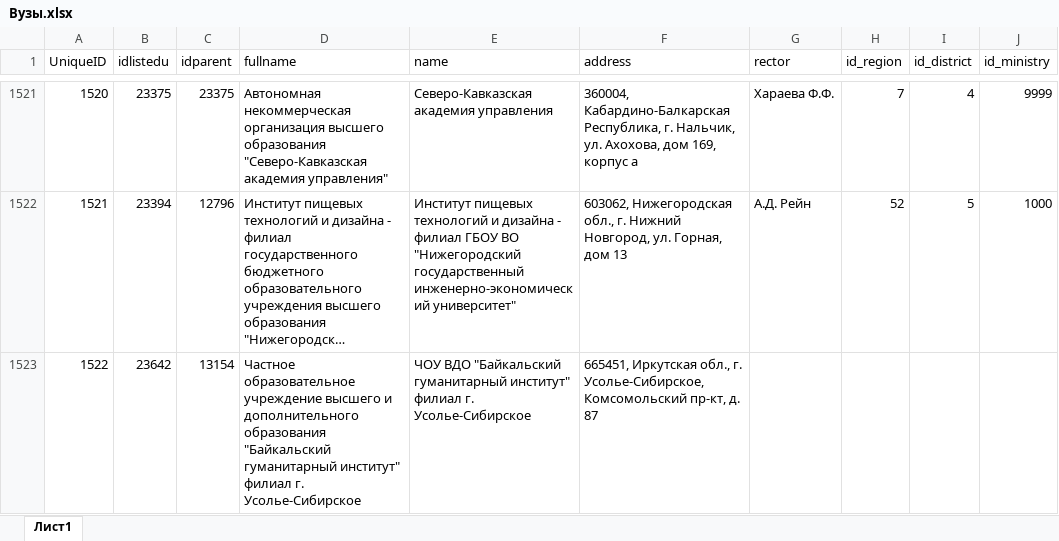
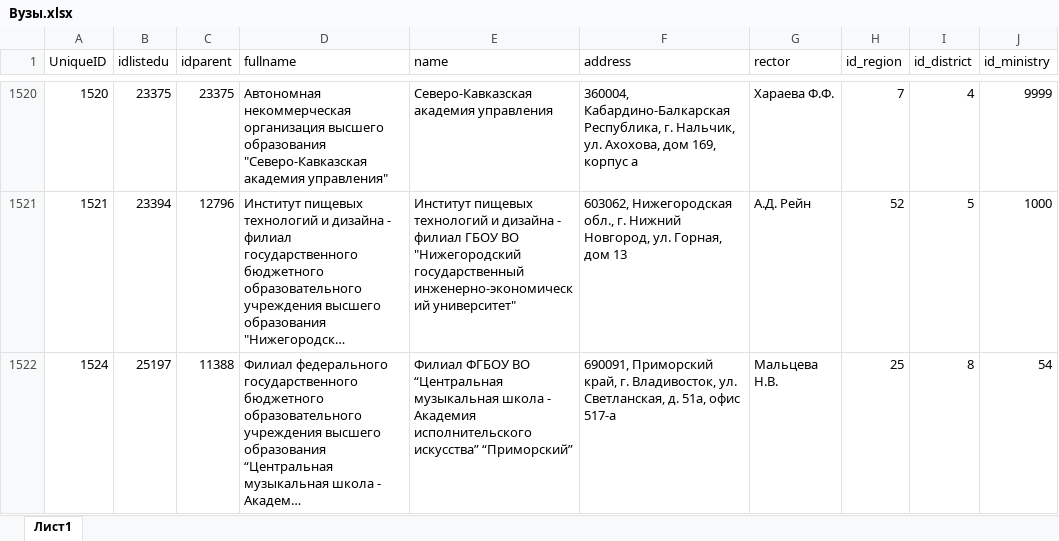
Before and after one commit to EngoyanSY/NIR_Engoyan, an Excel workbook: data/Вузы.xlsx, sheet Лист1, drawn as a sheet; only a part is shown, gaps mark what is left out; the shorter side is filled out with more unchanged rows; long unchanged cells end in …; values as stored, in another font and other column widths than the file's, no borders; the diff covers the shown part only; the diff names each change by its address in the sheet, - before the commit and + after, or states it on an @@ line.

Commit message:
fix: vuz table

```diff
--- a/data/Вузы.xlsx (sheet Лист1)
+++ b/data/Вузы.xlsx (sheet Лист1)
-row 1523: 1522 | 23642 | 13154 | Частное образовательное учреждение высшего и дополнительного образования "Байкальский гуманитарный институт" филиал г. Усолье-Сибирское | ЧОУ ВДО "Байкальский гуманитарный институт" филиал г. Усолье-Сибирское | 665451, Иркутская обл., г. Усолье-Сибирское, Комсомольский пр-кт, д. 87
```
Also changed, not shown: 4 removed rows elsewhere in this sheet, 2 other files.
